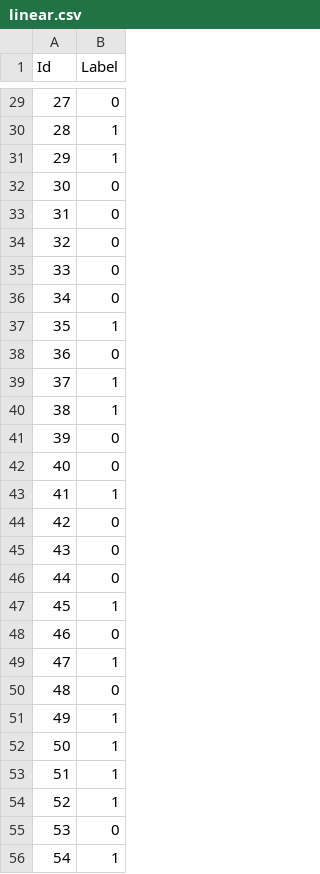
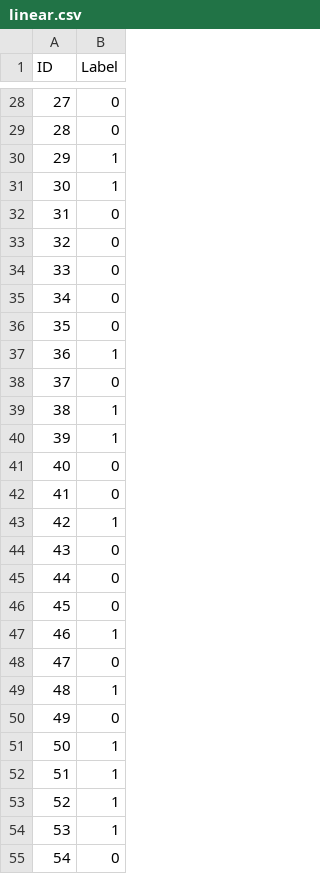
Before and after one commit to SrChen6/AA1-Competition, a CSV file: svm/linear.csv, drawn as a sheet; only a part is shown, gaps mark what is left out; the diff covers the shown part only.

```diff
--- a/svm/linear.csv
+++ b/svm/linear.csv
@@ -1 +1 @@
-Id,Label
+ID,Label
@@ -29,5 +28,5 @@ Id,Label
 27,0
-28,1
+28,0
 29,1
-30,0
+30,1
 31,0
@@ -36,17 +35,17 @@ Id,Label
 34,0
-35,1
-36,0
-37,1
+35,0
+36,1
+37,0
 38,1
-39,0
+39,1
 40,0
-41,1
-42,0
+41,0
+42,1
 43,0
 44,0
-45,1
-46,0
-47,1
-48,0
-49,1
+45,0
+46,1
+47,0
+48,1
+49,0
 50,1
@@ -54,3 +53,3 @@ Id,Label
 52,1
-53,0
-54,1
+53,1
+54,0
```
Also changed, not shown: 1 added row, 1 removed row and 50 edited cells elsewhere in this file, log_ILDS_train_X.csv, svm/poly.csv, 5 other files.
